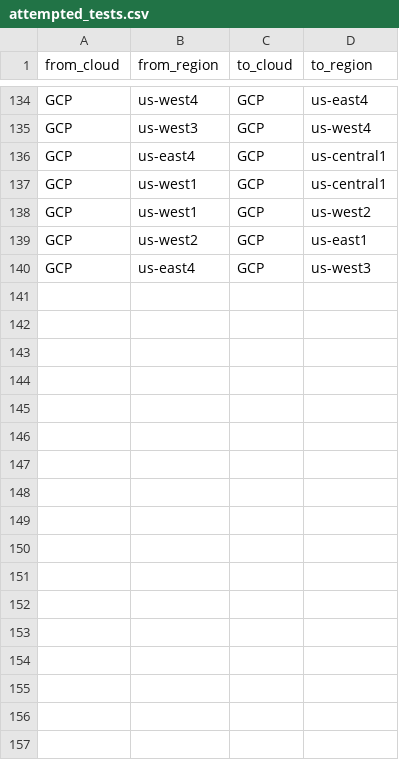
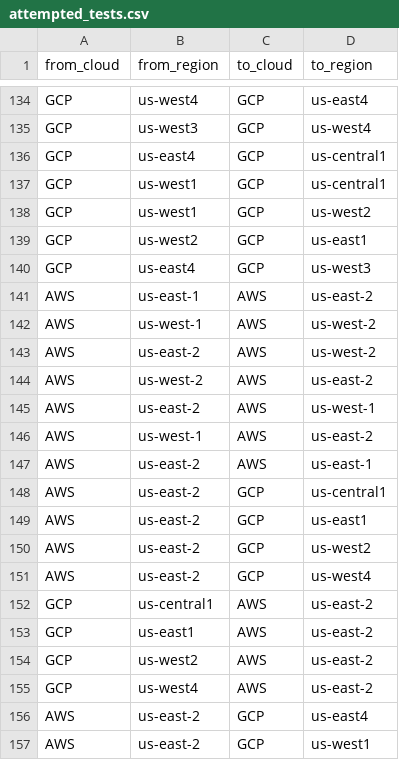
Before and after one commit to doitintl/intercloud-throughput, a CSV file: data/attempted_tests.csv, drawn as a sheet; only a part is shown, gaps mark what is left out; the diff names each change by its address in the sheet, - before the commit and + after, or states it on an @@ line.

Commit message:
more tests

```diff
--- a/data/attempted_tests.csv
+++ b/data/attempted_tests.csv
+row 141: AWS | us-east-1 | AWS | us-east-2
+row 142: AWS | us-west-1 | AWS | us-west-2
+row 143: AWS | us-east-2 | AWS | us-west-2
+row 144: AWS | us-west-2 | AWS | us-east-2
+row 145: AWS | us-east-2 | AWS | us-west-1
+row 146: AWS | us-west-1 | AWS | us-east-2
+row 147: AWS | us-east-2 | AWS | us-east-1
+row 148: AWS | us-east-2 | GCP | us-central1
+row 149: AWS | us-east-2 | GCP | us-east1
+row 150: AWS | us-east-2 | GCP | us-west2
+row 151: AWS | us-east-2 | GCP | us-west4
+row 152: GCP | us-central1 | AWS | us-east-2
+row 153: GCP | us-east1 | AWS | us-east-2
+row 154: GCP | us-west2 | AWS | us-east-2
+row 155: GCP | us-west4 | AWS | us-east-2
+row 156: AWS | us-east-2 | GCP | us-east4
+row 157: AWS | us-east-2 | GCP | us-west1
```
Also changed, not shown: 7 other files.
